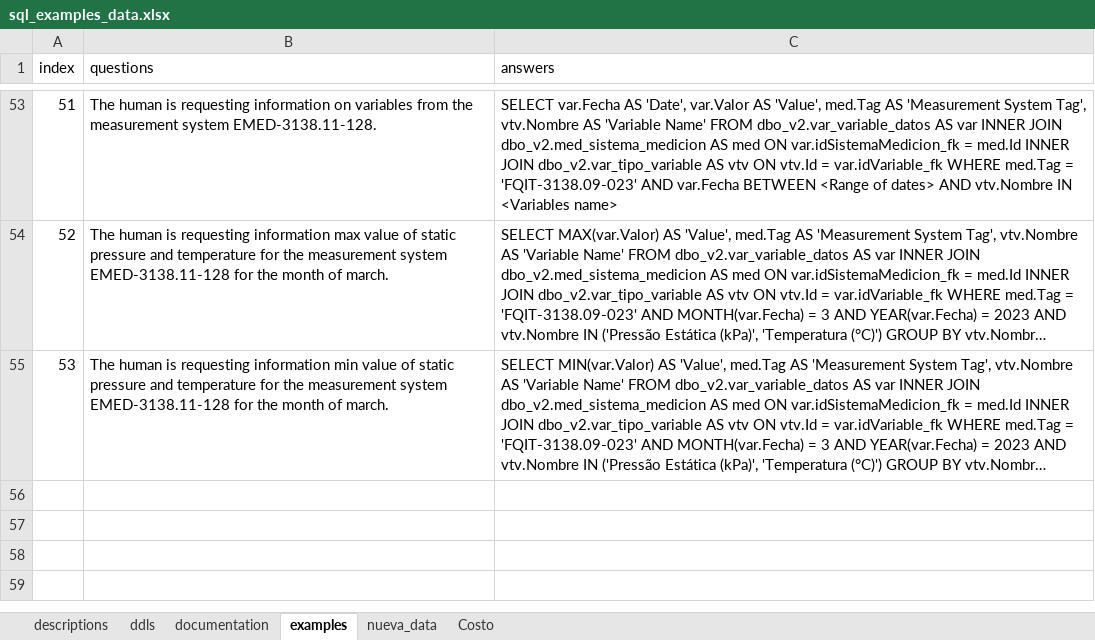
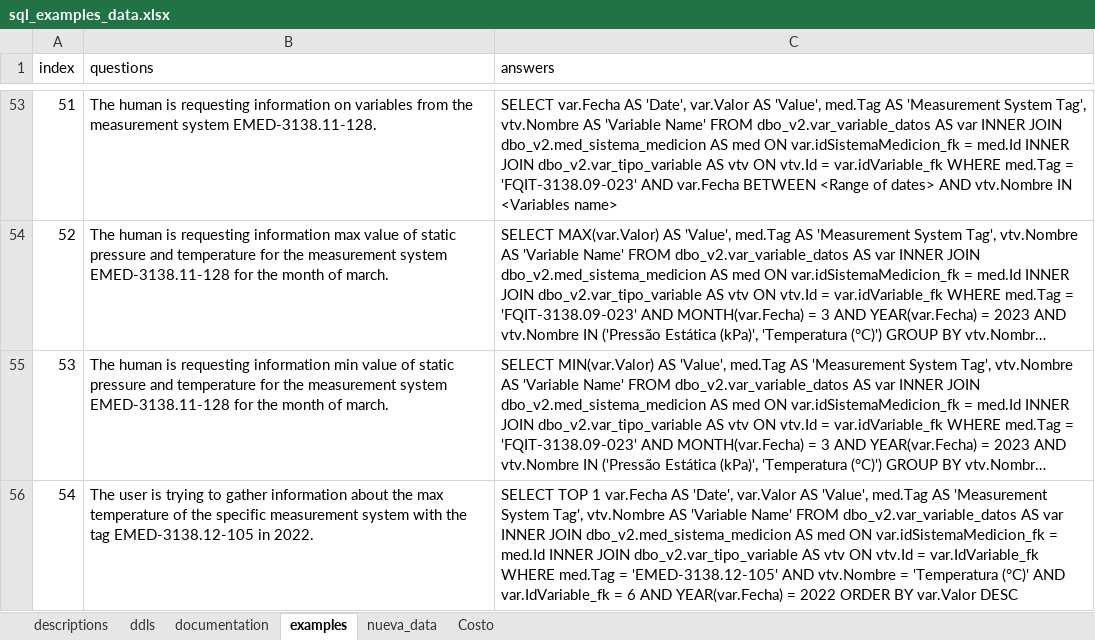
Before and after one commit to Lauther99/sql_assistant, an Excel workbook: src/utils/data/sql_examples_data.xlsx, sheet examples, drawn as a sheet; only a part is shown, gaps mark what is left out; long unchanged cells end in …; values as stored, in another font and other column widths than the file's, no borders; the diff names each change by its address in the sheet, - before the commit and + after, or states it on an @@ line.

```diff
--- a/src/utils/data/sql_examples_data.xlsx (sheet examples)
+++ b/src/utils/data/sql_examples_data.xlsx (sheet examples)
+row 56: 54 | The user is trying to gather information about the max temperature of the specific measurement system with the tag EMED-3138.12-105 in 2022. | SELECT TOP 1 var.Fecha AS 'Date', var.Valor AS 'Value', med.Tag AS 'Measurement System Tag', vtv.Nombre AS 'Variable Name' FROM dbo_v2.var_variable_datos AS var INNER JOIN dbo_v2.med_sistema_medicion AS med ON var.idSistemaMedicion_fk = med.Id INNER JOIN dbo_v2.var_tipo_variable AS vtv ON vtv.Id = var.IdVariable_fk WHERE med.Tag = 'EMED-3138.12-105' AND vtv.Nombre = 'Temperatura (°C)' AND var.IdVariable_fk = 6 AND YEAR(var.Fecha) = 2022 ORDER BY var.Valor DESC
```
Also changed, not shown: src/utils/data/semantics_data.xlsx, src/utils/data/terms_data.xlsx, 7 other files.
